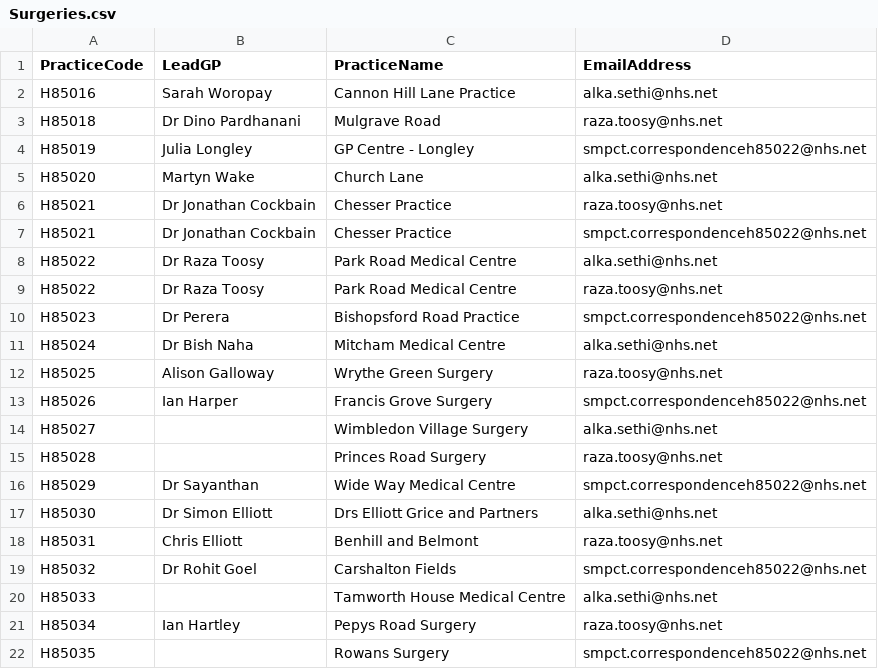
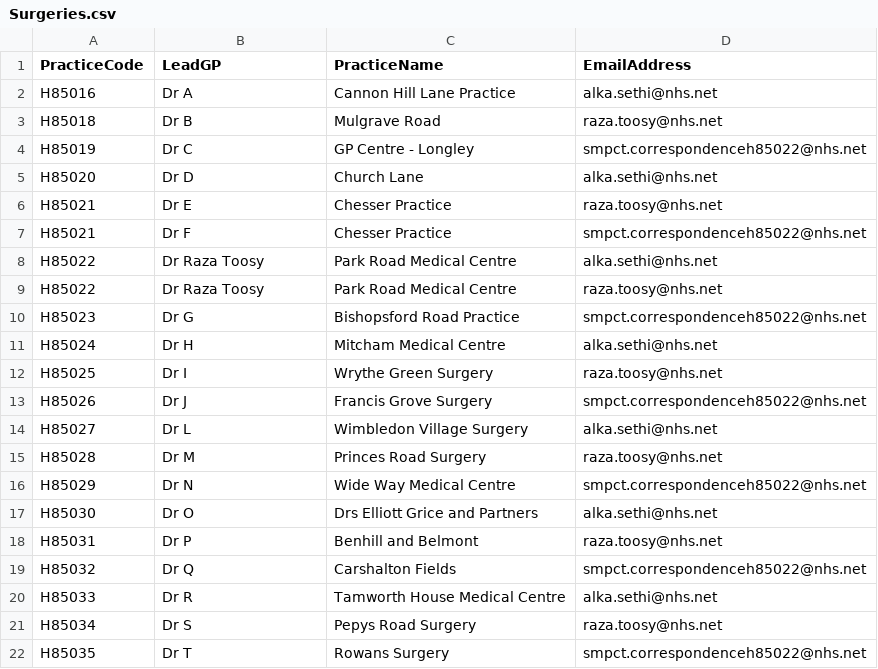
Before and after one commit to jtu100/NhsCommissioningMailer, a CSV file: CommissioningMailer/SampleData/Surgeries.csv, drawn as a sheet.

```diff
--- a/CommissioningMailer/SampleData/Surgeries.csv
+++ b/CommissioningMailer/SampleData/Surgeries.csv
@@ -1,22 +1,22 @@
 PracticeCode,LeadGP,PracticeName,EmailAddress
-H85016,Sarah Woropay,Cannon Hill Lane Practice,alka.sethi@nhs.net
-H85018,Dr Dino Pardhanani,Mulgrave Road,raza.toosy@nhs.net
-H85019,Julia Longley,GP Centre - Longley,smpct.correspondenceh85022@nhs.net
-H85020,Martyn Wake,Church Lane  ,alka.sethi@nhs.net
-H85021,Dr Jonathan Cockbain,Chesser Practice,raza.toosy@nhs.net
-H85021,Dr Jonathan Cockbain,Chesser Practice,smpct.correspondenceh85022@nhs.net
+H85016,Dr A,Cannon Hill Lane Practice,alka.sethi@nhs.net
+H85018,Dr B,Mulgrave Road,raza.toosy@nhs.net
+H85019,Dr C,GP Centre - Longley,smpct.correspondenceh85022@nhs.net
+H85020,Dr D,Church Lane  ,alka.sethi@nhs.net
+H85021,Dr E,Chesser Practice,raza.toosy@nhs.net
+H85021,Dr F,Chesser Practice,smpct.correspondenceh85022@nhs.net
 H85022,Dr Raza Toosy,Park Road Medical Centre,alka.sethi@nhs.net
 H85022,Dr Raza Toosy,Park Road Medical Centre,raza.toosy@nhs.net
-H85023,Dr Perera,Bishopsford Road Practice,smpct.correspondenceh85022@nhs.net
-H85024,Dr Bish Naha,Mitcham Medical Centre,alka.sethi@nhs.net
-H85025,Alison Galloway,Wrythe Green Surgery,raza.toosy@nhs.net
-H85026,Ian Harper,Francis Grove Surgery,smpct.correspondenceh85022@nhs.net
-H85027,,Wimbledon Village Surgery,alka.sethi@nhs.net
-H85028,,Princes Road Surgery,raza.toosy@nhs.net
-H85029,Dr Sayanthan,Wide Way Medical Centre,smpct.correspondenceh85022@nhs.net
-H85030,Dr Simon Elliott,Drs Elliott Grice and Partners,alka.sethi@nhs.net
-H85031,Chris Elliott,Benhill and Belmont,raza.toosy@nhs.net
-H85032,Dr Rohit Goel,Carshalton Fields,smpct.correspondenceh85022@nhs.net
-H85033,,Tamworth House Medical Centre,alka.sethi@nhs.net
-H85034,Ian Hartley,Pepys Road Surgery,raza.toosy@nhs.net
-H85035,,Rowans Surgery,smpct.correspondenceh85022@nhs.net
+H85023,Dr G,Bishopsford Road Practice,smpct.correspondenceh85022@nhs.net
+H85024,Dr H,Mitcham Medical Centre,alka.sethi@nhs.net
+H85025,Dr I,Wrythe Green Surgery,raza.toosy@nhs.net
+H85026,Dr J,Francis Grove Surgery,smpct.correspondenceh85022@nhs.net
+H85027,Dr L,Wimbledon Village Surgery,alka.sethi@nhs.net
+H85028,Dr M,Princes Road Surgery,raza.toosy@nhs.net
+H85029,Dr N,Wide Way Medical Centre,smpct.correspondenceh85022@nhs.net
+H85030,Dr O,Drs Elliott Grice and Partners,alka.sethi@nhs.net
+H85031,Dr P,Benhill and Belmont,raza.toosy@nhs.net
+H85032,Dr Q,Carshalton Fields,smpct.correspondenceh85022@nhs.net
+H85033,Dr R,Tamworth House Medical Centre,alka.sethi@nhs.net
+H85034,Dr S,Pepys Road Surgery,raza.toosy@nhs.net
+H85035,Dr T,Rowans Surgery,smpct.correspondenceh85022@nhs.net
```
Also changed, not shown: 6 other files.
